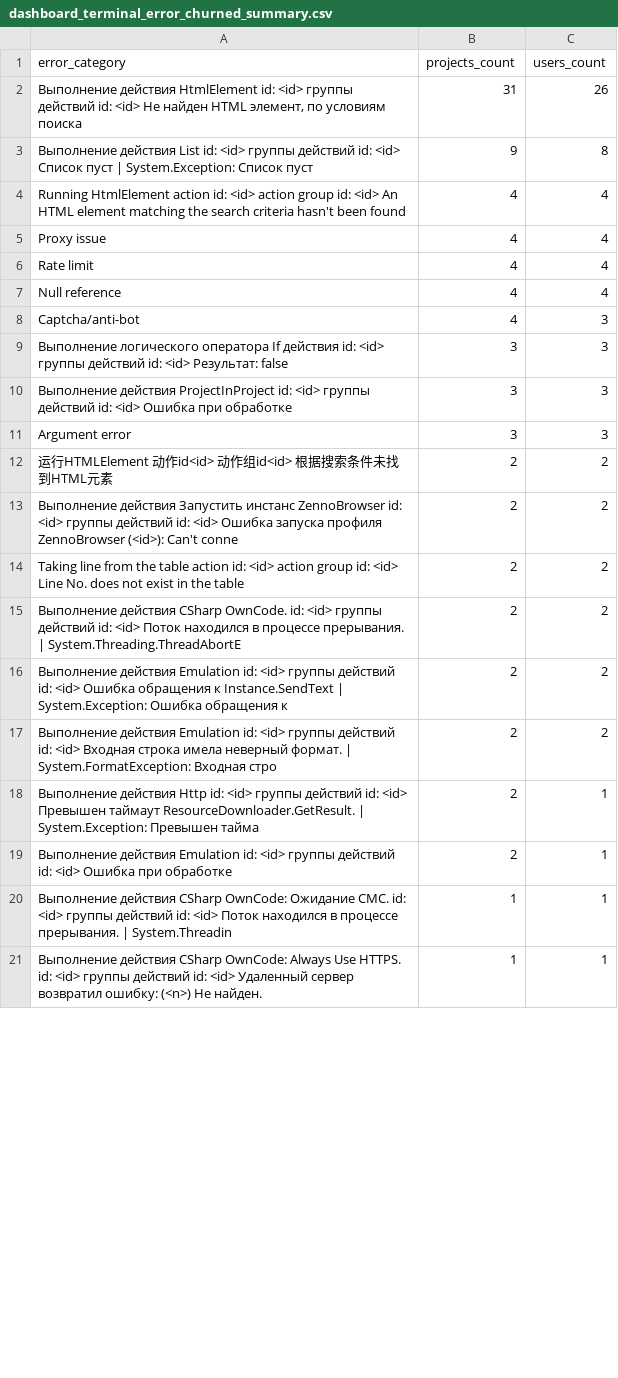
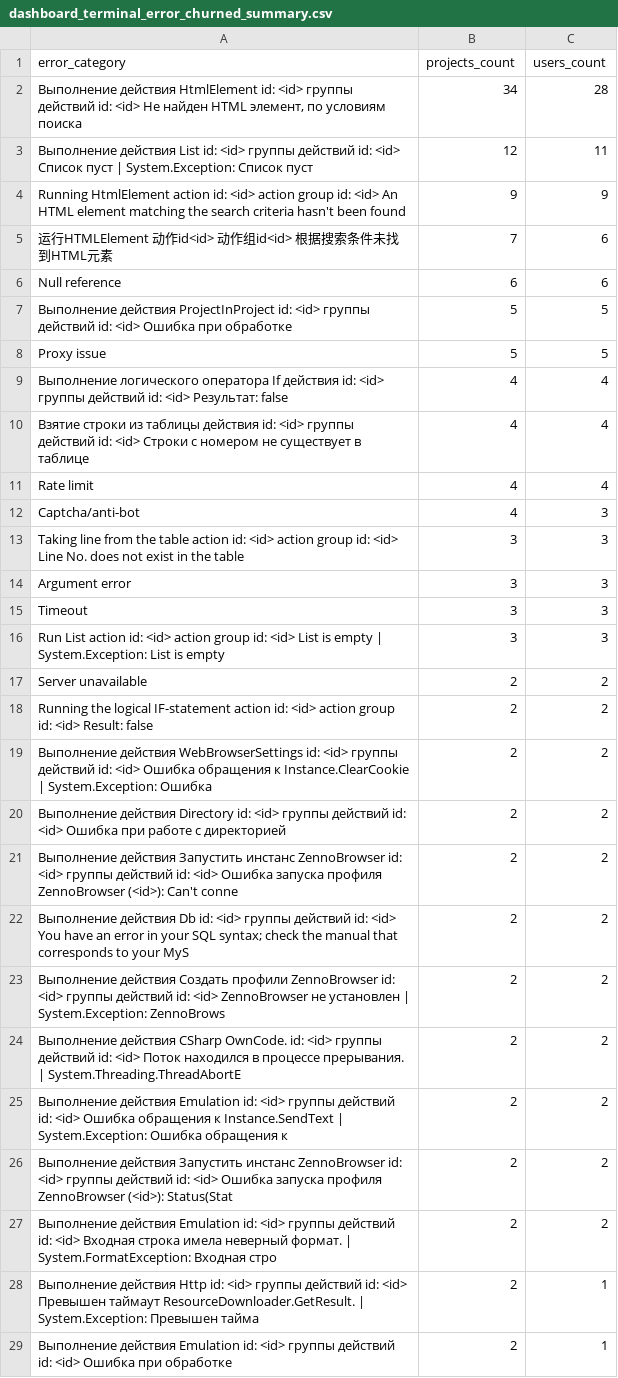
Before and after one commit to TheRealKoxno/zpdash, a CSV file: docs/dashboard_terminal_error_churned_summary.csv, drawn as a sheet; only a part is shown; the shorter side is filled out with more unchanged rows; the diff covers the shown part only.

```diff
--- a/docs/dashboard_terminal_error_churned_summary.csv
+++ b/docs/dashboard_terminal_error_churned_summary.csv
@@ -1,17 +1,27 @@
 error_category,projects_count,users_count
-"Выполнение действия HtmlElement id: <id> группы действий id: <id> Не найден HTML элемент, по условиям поиска",31,26
-Выполнение действия List id: <id> группы действий id: <id> Список пуст | System.Exception: Список пуст,9,8
-Running HtmlElement action id: <id> action group id: <id> An HTML element matching the search criteria hasn't been found,4,4
-Proxy issue,4,4
+"Выполнение действия HtmlElement id: <id> группы действий id: <id> Не найден HTML элемент, по условиям поиска",34,28
+Выполнение действия List id: <id> группы действий id: <id> Список пуст | System.Exception: Список пуст,12,11
+Running HtmlElement action id: <id> action group id: <id> An HTML element matching the search criteria hasn't been found,9,9
+运行HTMLElement 动作id<id> 动作组id<id> 根据搜索条件未找到HTML元素,7,6
+Null reference,6,6
+Выполнение действия ProjectInProject id: <id> группы действий id: <id> Ошибка при обработке,5,5
+Proxy issue,5,5
+Выполнение логического оператора If действия id: <id> группы действий id: <id> Результат: false,4,4
+Взятие строки из таблицы действия id: <id> группы действий id: <id> Строки с номером не существует в таблице,4,4
 Rate limit,4,4
-Null reference,4,4
 Captcha/anti-bot,4,3
-Выполнение логического оператора If действия id: <id> группы действий id: <id> Результат: false,3,3
-Выполнение действия ProjectInProject id: <id> группы действий id: <id> Ошибка при обработке,3,3
+Taking line from the table action id: <id> action group id: <id> Line No. does not exist in the table,3,3
 Argument error,3,3
-运行HTMLElement 动作id<id> 动作组id<id> 根据搜索条件未找到HTML元素,2,2
+Timeout,3,3
+Run List action id: <id> action group id: <id> List is empty | System.Exception: List is empty,3,3
+Server unavailable,2,2
+Running the logical IF-statement action id: <id> action group id: <id> Result: false,2,2
+Выполнение действия WebBrowserSettings id: <id> группы действий id: <id> Ошибка обращения к Instance.ClearCookie | System.Exception: Ошибка ,2,2
+Выполнение действия Directory id: <id> группы действий id: <id> Ошибка при работе с директорией,2,2
 Выполнение действия Запустить инстанс ZennoBrowser id: <id> группы действий id: <id> Ошибка запуска профиля ZennoBrowser (<id>): Can't conne,2,2
-Taking line from the table action id: <id> action group id: <id> Line No. does not exist in the table,2,2
+Выполнение действия Db id: <id> группы действий id: <id> You have an error in your SQL syntax; check the manual that corresponds to your MyS,2,2
+Выполнение действия Создать профили ZennoBrowser id: <id> группы действий id: <id> ZennoBrowser не установлен | System.Exception: ZennoBrows,2,2
 Выполнение действия CSharp OwnCode. id: <id> группы действий id: <id> Поток находился в процессе прерывания. | System.Threading.ThreadAbortE,2,2
 Выполнение действия Emulation id: <id> группы действий id: <id> Ошибка обращения к Instance.SendText | System.Exception: Ошибка обращения к ,2,2
+Выполнение действия Запустить инстанс ZennoBrowser id: <id> группы действий id: <id> Ошибка запуска профиля ZennoBrowser (<id>): Status(Stat,2,2
 Выполнение действия Emulation id: <id> группы действий id: <id> Входная строка имела неверный формат. | System.FormatException: Входная стро,2,2
```
Also changed, not shown: 23 added rows, 3 removed rows and 7 edited cells elsewhere in this file, dashboard_output/dashboard_last_errors_by_level.csv, dashboard_output/dashboard_last_errors_by_plan.csv, 28 other files.
